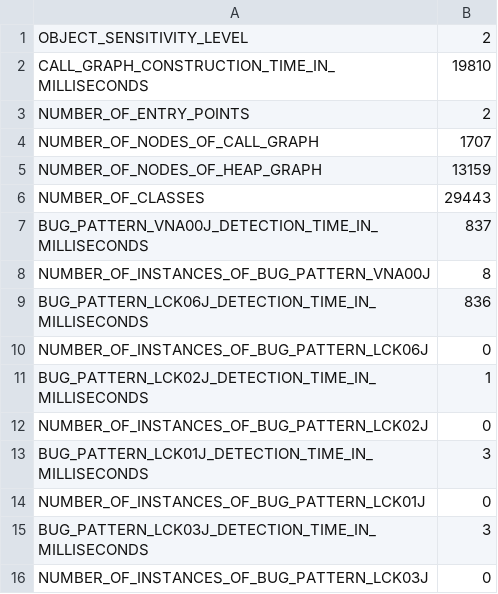
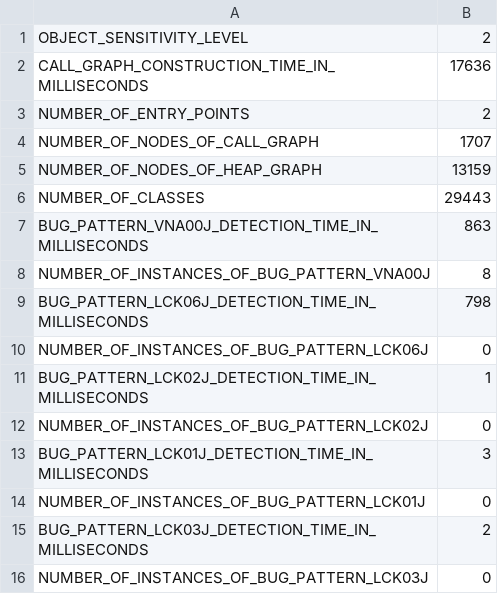
Before and after one commit to reprogrammer/keshmesh-results, a CSV file: pydev-02/2/profiling-results.csv, drawn as a sheet.

Commit message:
Updated the profiling results for pydev with k=2.

```diff
--- a/pydev-02/2/profiling-results.csv
+++ b/pydev-02/2/profiling-results.csv
@@ -1,3 +1,3 @@
 OBJECT_SENSITIVITY_LEVEL,2
-CALL_GRAPH_CONSTRUCTION_TIME_IN_MILLISECONDS,19810
+CALL_GRAPH_CONSTRUCTION_TIME_IN_MILLISECONDS,17636
 NUMBER_OF_ENTRY_POINTS,2
@@ -6,5 +6,5 @@ NUMBER_OF_NODES_OF_HEAP_GRAPH,13159
 NUMBER_OF_CLASSES,29443
-BUG_PATTERN_VNA00J_DETECTION_TIME_IN_MILLISECONDS,837
+BUG_PATTERN_VNA00J_DETECTION_TIME_IN_MILLISECONDS,863
 NUMBER_OF_INSTANCES_OF_BUG_PATTERN_VNA00J,8
-BUG_PATTERN_LCK06J_DETECTION_TIME_IN_MILLISECONDS,836
+BUG_PATTERN_LCK06J_DETECTION_TIME_IN_MILLISECONDS,798
 NUMBER_OF_INSTANCES_OF_BUG_PATTERN_LCK06J,0
@@ -14,3 +14,3 @@ BUG_PATTERN_LCK01J_DETECTION_TIME_IN_MILLISECONDS,3
 NUMBER_OF_INSTANCES_OF_BUG_PATTERN_LCK01J,0
-BUG_PATTERN_LCK03J_DETECTION_TIME_IN_MILLISECONDS,3
+BUG_PATTERN_LCK03J_DETECTION_TIME_IN_MILLISECONDS,2
 NUMBER_OF_INSTANCES_OF_BUG_PATTERN_LCK03J,0
```
Also changed, not shown: 2 other files.
